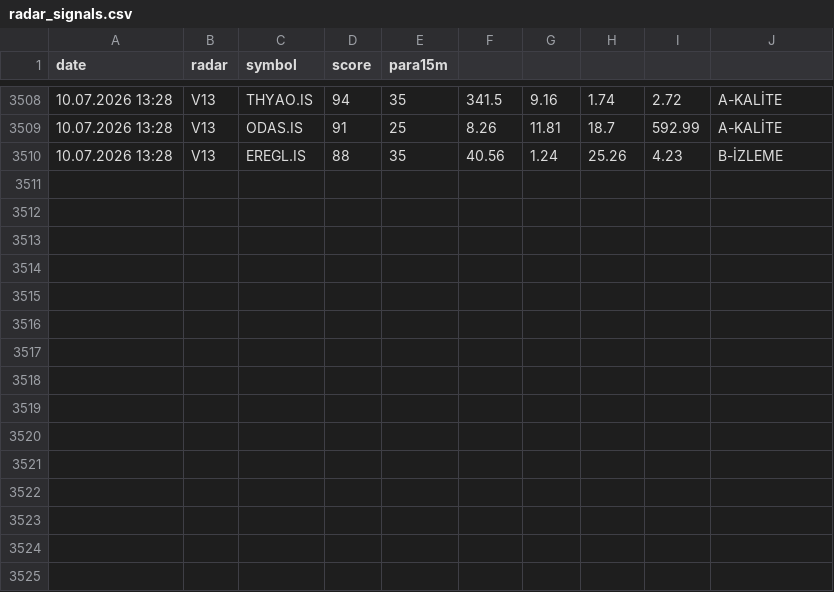
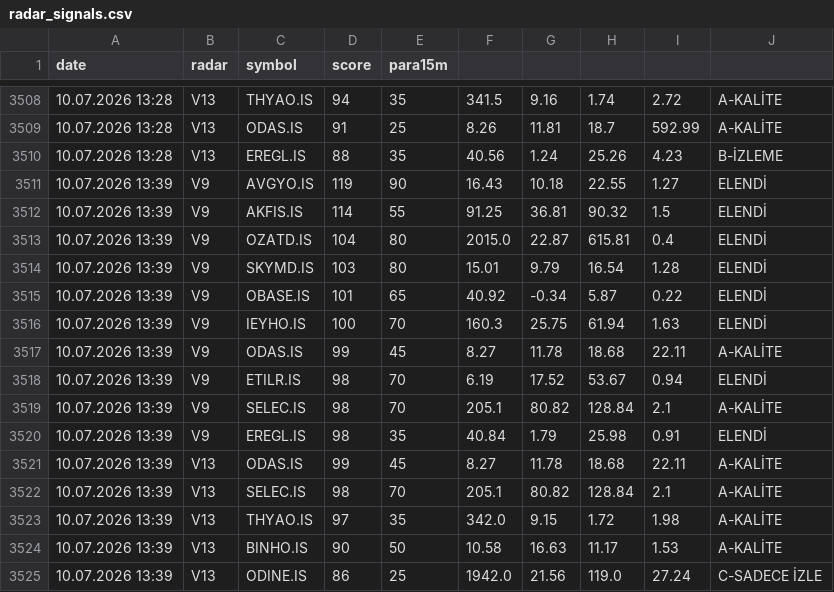
Before and after one commit to gokhan-bist-radar/gokhan-bist-radar, a CSV file: radar_signals.csv, drawn as a sheet; only a part is shown, gaps mark what is left out.

```diff
--- a/radar_signals.csv
+++ b/radar_signals.csv
@@ -3510 +3510,16 @@ date,radar,symbol,score,para15m
 10.07.2026 13:28,V13,EREGL.IS,88,35,40.56,1.24,25.26,4.23,B-İZLEME
+10.07.2026 13:39,V9,AVGYO.IS,119,90,16.43,10.18,22.55,1.27,ELENDİ
+10.07.2026 13:39,V9,AKFIS.IS,114,55,91.25,36.81,90.32,1.5,ELENDİ
+10.07.2026 13:39,V9,OZATD.IS,104,80,2015.0,22.87,615.81,0.4,ELENDİ
+10.07.2026 13:39,V9,SKYMD.IS,103,80,15.01,9.79,16.54,1.28,ELENDİ
+10.07.2026 13:39,V9,OBASE.IS,101,65,40.92,-0.34,5.87,0.22,ELENDİ
+10.07.2026 13:39,V9,IEYHO.IS,100,70,160.3,25.75,61.94,1.63,ELENDİ
+10.07.2026 13:39,V9,ODAS.IS,99,45,8.27,11.78,18.68,22.11,A-KALİTE
+10.07.2026 13:39,V9,ETILR.IS,98,70,6.19,17.52,53.67,0.94,ELENDİ
+10.07.2026 13:39,V9,SELEC.IS,98,70,205.1,80.82,128.84,2.1,A-KALİTE
+10.07.2026 13:39,V9,EREGL.IS,98,35,40.84,1.79,25.98,0.91,ELENDİ
+10.07.2026 13:39,V13,ODAS.IS,99,45,8.27,11.78,18.68,22.11,A-KALİTE
+10.07.2026 13:39,V13,SELEC.IS,98,70,205.1,80.82,128.84,2.1,A-KALİTE
+10.07.2026 13:39,V13,THYAO.IS,97,35,342.0,9.15,1.72,1.98,A-KALİTE
+10.07.2026 13:39,V13,BINHO.IS,90,50,10.58,16.63,11.17,1.53,A-KALİTE
+10.07.2026 13:39,V13,ODINE.IS,86,25,1942.0,21.56,119.0,27.24,C-SADECE İZLE
```
Also changed, not shown: radar_memory.csv, radar_performance.csv.
